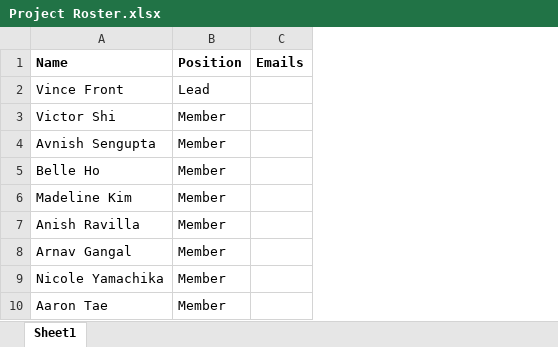
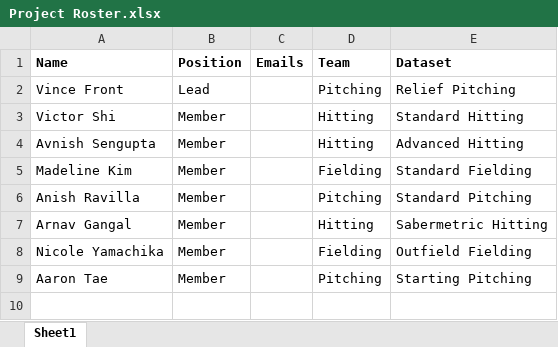
Before and after one commit to the-data-science-union/DSU-S2022-MLB, an Excel workbook: General Information and Logistics/Project Roster.xlsx, sheet Sheet1, drawn as a sheet; values as stored, in another font and other column widths than the file's, no borders; charts and pictures not drawn; removed rows and columns are numbered as before the commit, all else as after; the diff names each change by its address in the sheet, - before the commit and + after, or states it on an @@ line.

Commit message:
Updated teams and datasets to roster

```diff
--- a/General Information and Logistics/Project Roster.xlsx (sheet Sheet1)
+++ b/General Information and Logistics/Project Roster.xlsx (sheet Sheet1)
+column D (Team), rows 2-9: Pitching | Hitting | Hitting | Fielding | Pitching | Hitting | Fielding | Pitching
+column E (Dataset), rows 2-9: Relief Pitching | Standard Hitting | Advanced Hitting | Standard Fielding | Standard Pitching | Sabermetric Hitting | Outfield Fielding | Starting Pitching
-row 5: Belle Ho | Member
```
Also changed, not shown: charts or pictures.
